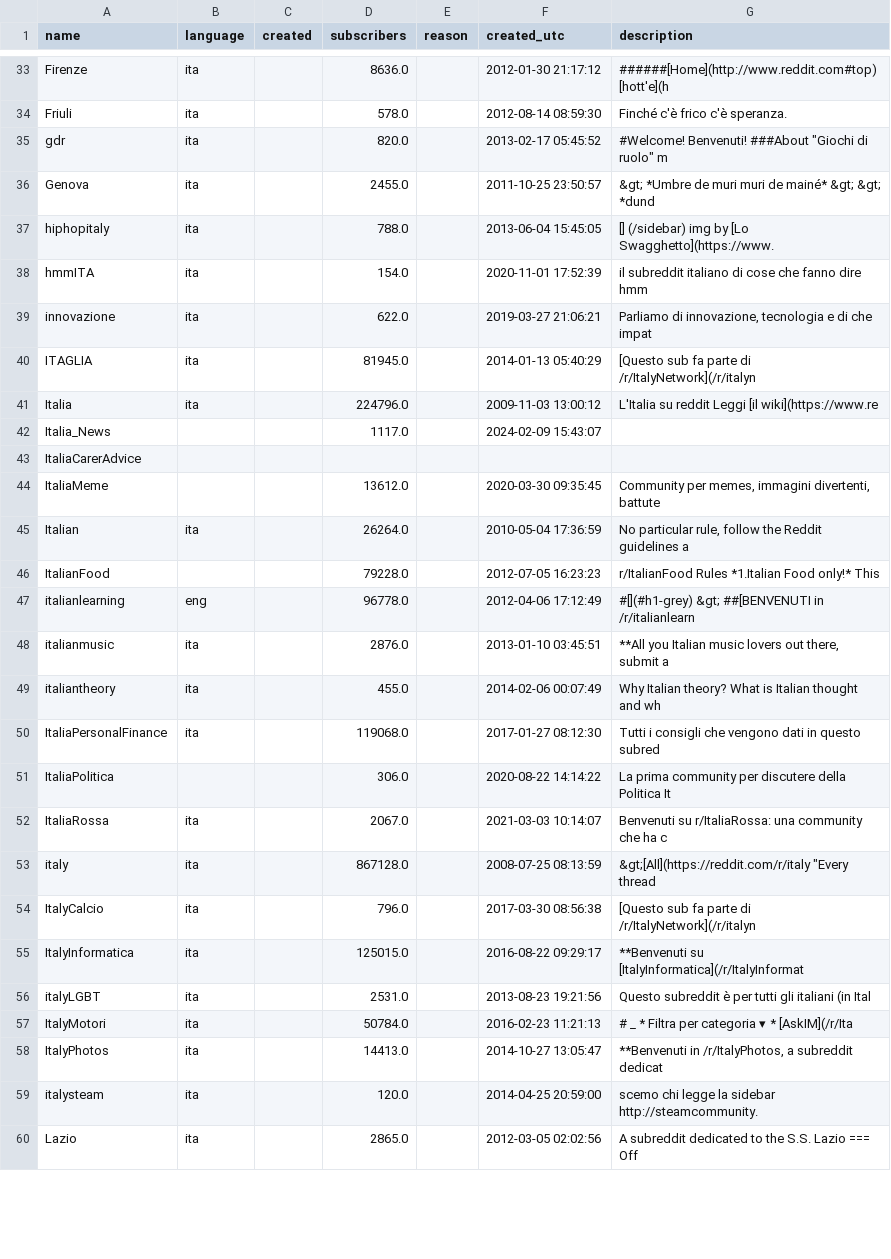
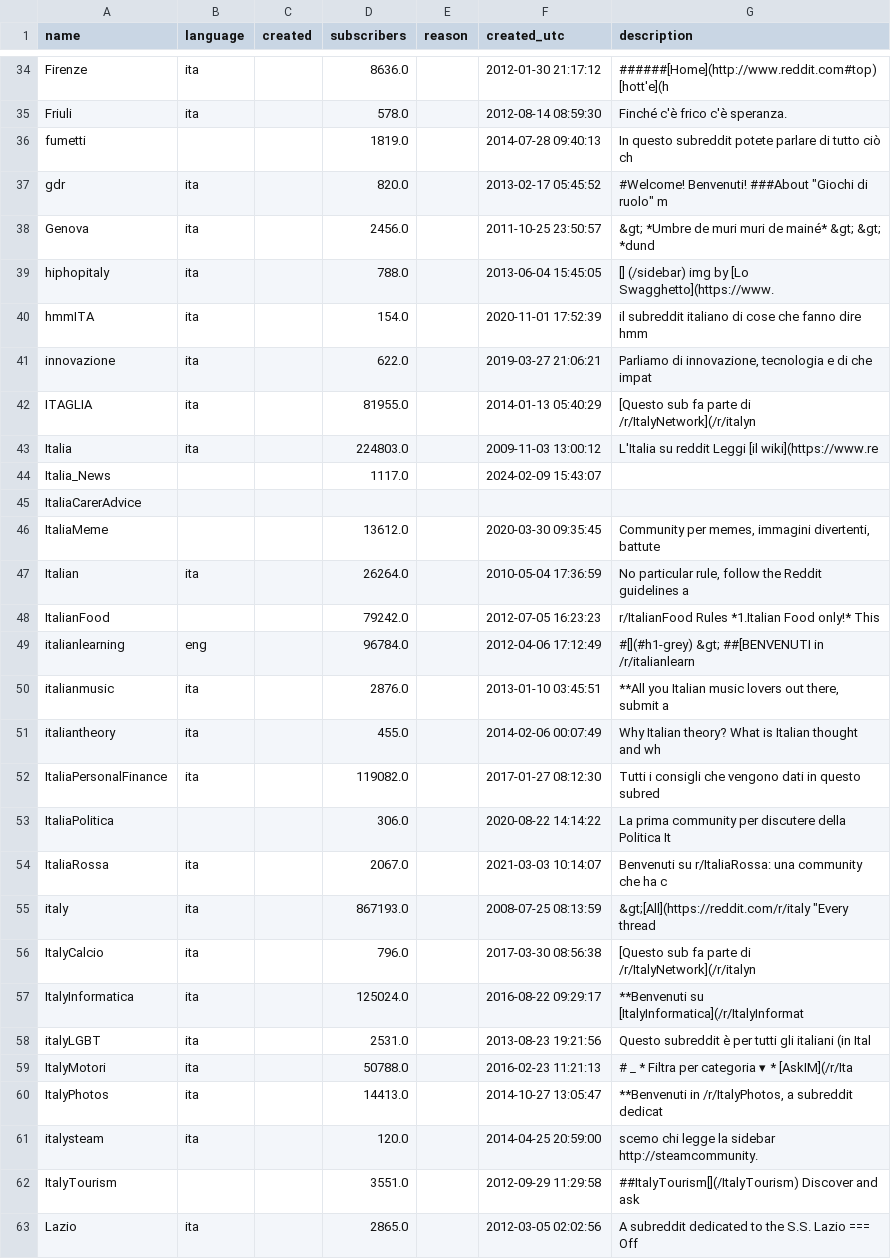
Before and after one commit to danieleongari/awesome-italian-reddit, a CSV file: subreddits.csv, drawn as a sheet; only a part is shown, gaps mark what is left out; the diff covers the shown part only.

```diff
--- a/subreddits.csv
+++ b/subreddits.csv
@@ -34,4 +35,5 @@ Firenze,ita,,8636.0,,2012-01-30 21:17:12,######[Home](http://www.reddit.com#top)
 Friuli,ita,,578.0,,2012-08-14 08:59:30,Finché c'è frico c'è speranza.
+fumetti,,,1819.0,,2014-07-28 09:40:13,In questo subreddit potete parlare di tutto ciò ch
 gdr,ita,,820.0,,2013-02-17 05:45:52,"#Welcome! Benvenuti!  ###About ""Giochi di ruolo"" m"
-Genova,ita,,2455.0,,2011-10-25 23:50:57,&gt; *Umbre de muri muri de mainé* &gt; &gt; *dund
+Genova,ita,,2456.0,,2011-10-25 23:50:57,&gt; *Umbre de muri muri de mainé* &gt; &gt; *dund
 hiphopitaly,ita,,788.0,,2013-06-04 15:45:05,[] (/sidebar)  img by [Lo Swagghetto](https://www.
@@ -39,4 +41,4 @@ hmmITA,ita,,154.0,,2020-11-01 17:52:39,il subreddit italiano di cose che fanno d
 innovazione,ita,,622.0,,2019-03-27 21:06:21,"Parliamo di innovazione, tecnologia e di che impat"
-ITAGLIA,ita,,81945.0,,2014-01-13 05:40:29,[Questo sub fa parte di /r/ItalyNetwork](/r/italyn
-Italia,ita,,224796.0,,2009-11-03 13:00:12,L'Italia su reddit  Leggi [il wiki](https://www.re
+ITAGLIA,ita,,81955.0,,2014-01-13 05:40:29,[Questo sub fa parte di /r/ItalyNetwork](/r/italyn
+Italia,ita,,224803.0,,2009-11-03 13:00:12,L'Italia su reddit  Leggi [il wiki](https://www.re
 Italia_News,,,1117.0,,2024-02-09 15:43:07,
@@ -45,16 +47,17 @@ ItaliaMeme,,,13612.0,,2020-03-30 09:35:45,"Community per memes, immagini diverte
 Italian,ita,,26264.0,,2010-05-04 17:36:59,"No particular rule, follow the Reddit guidelines a"
-ItalianFood,,,79228.0,,2012-07-05 16:23:23,r/ItalianFood Rules  *1.Italian Food only!*  This
-italianlearning,eng,,96778.0,,2012-04-06 17:12:49,#[](#h1-grey) &gt; ##[BENVENUTI in /r/italianlearn
+ItalianFood,,,79242.0,,2012-07-05 16:23:23,r/ItalianFood Rules  *1.Italian Food only!*  This
+italianlearning,eng,,96784.0,,2012-04-06 17:12:49,#[](#h1-grey) &gt; ##[BENVENUTI in /r/italianlearn
 italianmusic,ita,,2876.0,,2013-01-10 03:45:51,"**All you Italian music lovers out there, submit a"
 italiantheory,ita,,455.0,,2014-02-06 00:07:49,Why Italian theory? What is Italian thought and wh
-ItaliaPersonalFinance,ita,,119068.0,,2017-01-27 08:12:30,Tutti i consigli che vengono dati in questo subred
+ItaliaPersonalFinance,ita,,119082.0,,2017-01-27 08:12:30,Tutti i consigli che vengono dati in questo subred
 ItaliaPolitica,,,306.0,,2020-08-22 14:14:22,La prima community per discutere della Politica It
 ItaliaRossa,ita,,2067.0,,2021-03-03 10:14:07,Benvenuti su r/ItaliaRossa: una community che ha c
-italy,ita,,867128.0,,2008-07-25 08:13:59,"&gt;[All](https://reddit.com/r/italy ""Every thread"
+italy,ita,,867193.0,,2008-07-25 08:13:59,"&gt;[All](https://reddit.com/r/italy ""Every thread"
 ItalyCalcio,ita,,796.0,,2017-03-30 08:56:38,[Questo sub fa parte di /r/ItalyNetwork](/r/italyn
-ItalyInformatica,ita,,125015.0,,2016-08-22 09:29:17,**Benvenuti su [ItalyInformatica](/r/ItalyInformat
+ItalyInformatica,ita,,125024.0,,2016-08-22 09:29:17,**Benvenuti su [ItalyInformatica](/r/ItalyInformat
 italyLGBT,ita,,2531.0,,2013-08-23 19:21:56,Questo subreddit è per tutti gli italiani (in Ital
-ItalyMotori,ita,,50784.0,,2016-02-23 11:21:13,# _  * Filtra per categoria ▾     * [AskIM](/r/Ita
+ItalyMotori,ita,,50788.0,,2016-02-23 11:21:13,# _  * Filtra per categoria ▾     * [AskIM](/r/Ita
 ItalyPhotos,ita,,14413.0,,2014-10-27 13:05:47,"**Benvenuti in /r/ItalyPhotos, a subreddit dedicat"
 italysteam,ita,,120.0,,2014-04-25 20:59:00,scemo chi legge la sidebar  http://steamcommunity.
+ItalyTourism,,,3551.0,,2012-09-29 11:29:58,##ItalyTourism[](/ItalyTourism)  Discover and ask
 Lazio,ita,,2865.0,,2012-03-05 02:02:56,A subreddit dedicated to the   S.S. Lazio ===  Off
```
Also changed, not shown: 3 added rows and 15 edited cells elsewhere in this file, 2 other files.
